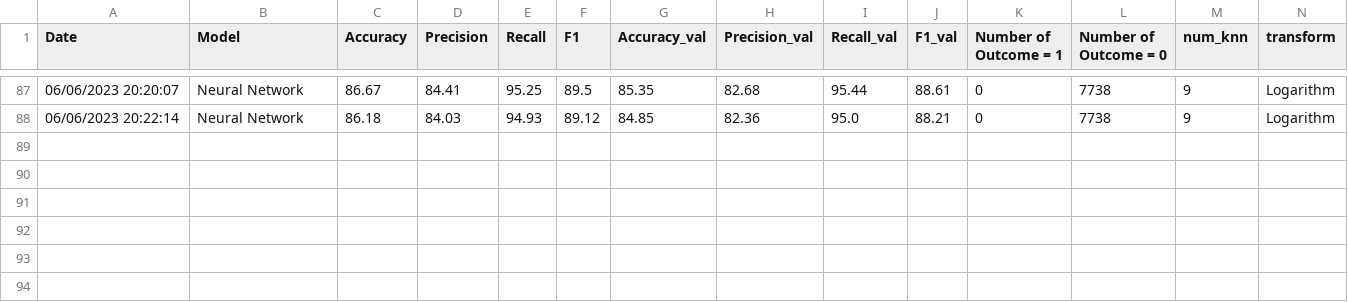
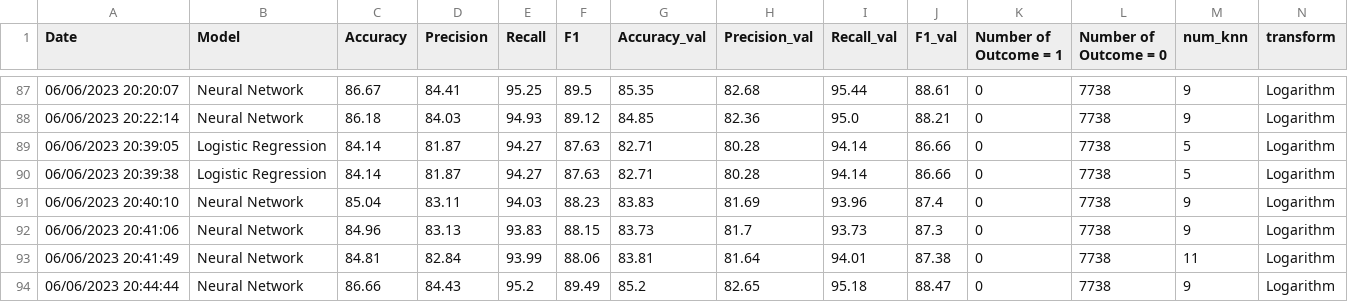
Before and after one commit to DiogoCarapito/predictive_methods_project_nova_ims, a CSV file: model_performance_records.csv, drawn as a sheet; only a part is shown, gaps mark what is left out; rows hold the shown columns only; the diff names each change by its address in the sheet, - before the commit and + after, or states it on an @@ line.

```diff
--- a/model_performance_records.csv
+++ b/model_performance_records.csv
+row 89: 06/06/2023 20:39:05 | Logistic Regression | 84.14 | 81.87 | 94.27 | 87.63 | 82.71 | 80.28 | 94.14 | 86.66 | 0 | 7738 | 5 | Logarithm
+row 90: 06/06/2023 20:39:38 | Logistic Regression | 84.14 | 81.87 | 94.27 | 87.63 | 82.71 | 80.28 | 94.14 | 86.66 | 0 | 7738 | 5 | Logarithm
+row 91: 06/06/2023 20:40:10 | Neural Network | 85.04 | 83.11 | 94.03 | 88.23 | 83.83 | 81.69 | 93.96 | 87.4 | 0 | 7738 | 9 | Logarithm
+row 92: 06/06/2023 20:41:06 | Neural Network | 84.96 | 83.13 | 93.83 | 88.15 | 83.73 | 81.7 | 93.73 | 87.3 | 0 | 7738 | 9 | Logarithm
+row 93: 06/06/2023 20:41:49 | Neural Network | 84.81 | 82.84 | 93.99 | 88.06 | 83.81 | 81.64 | 94.01 | 87.38 | 0 | 7738 | 11 | Logarithm
+row 94: 06/06/2023 20:44:44 | Neural Network | 86.66 | 84.43 | 95.2 | 89.49 | 85.2 | 82.65 | 95.18 | 88.47 | 0 | 7738 | 9 | Logarithm
```
Also changed, not shown: 2 other files.
